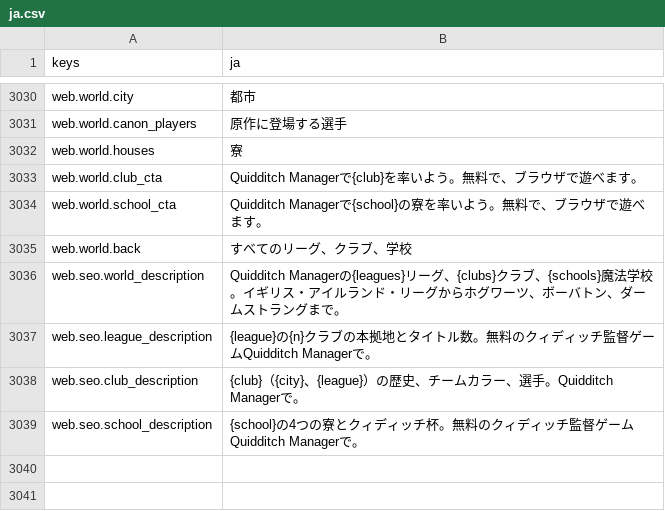
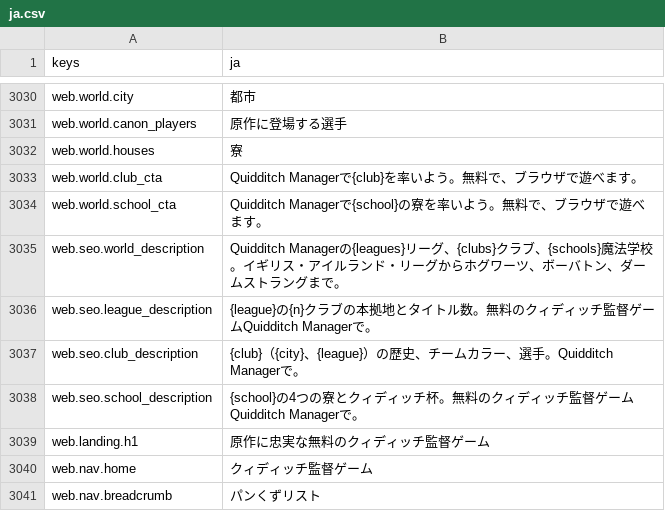
Before and after one commit to fergmolina/quidditch-manager, a CSV file: locale/tr/ja.csv, drawn as a sheet; only a part is shown, gaps mark what is left out.

```diff
--- a/locale/tr/ja.csv
+++ b/locale/tr/ja.csv
@@ -3126,3 +3126,2 @@ web.world.club_cta,Quidditch Managerで{club}を率いよう。無料で、ブ
 web.world.school_cta,Quidditch Managerで{school}の寮を率いよう。無料で、ブラウザで遊べます。
-web.world.back,すべてのリーグ、クラブ、学校
 web.seo.world_description,Quidditch Managerの{leagues}リーグ、{clubs}クラブ、{schools}魔法学校。イギリス・アイルランド・リーグからホグワーツ、ボーバトン、ダームストラングまで。
@@ -3131 +3130,4 @@ web.seo.club_description,{club}（{city}、{league}）の歴史、チームカ
 web.seo.school_description,{school}の4つの寮とクィディッチ杯。無料のクィディッチ監督ゲームQuidditch Managerで。
+web.landing.h1,原作に忠実な無料のクィディッチ監督ゲーム
+web.nav.home,クィディッチ監督ゲーム
+web.nav.breadcrumb,パンくずリスト
```
Also changed, not shown: locale/tr/de.csv, locale/tr/it.csv, 18 other files.
